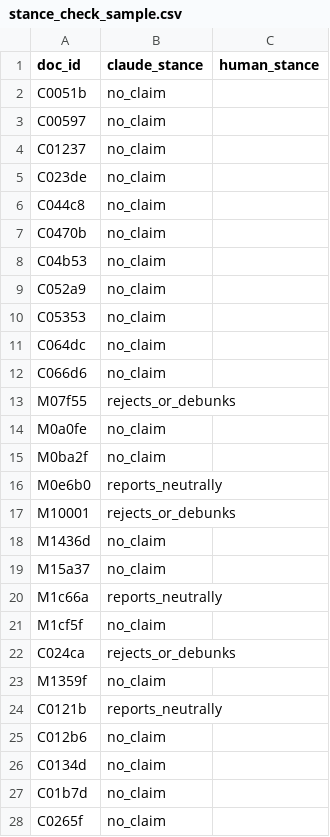
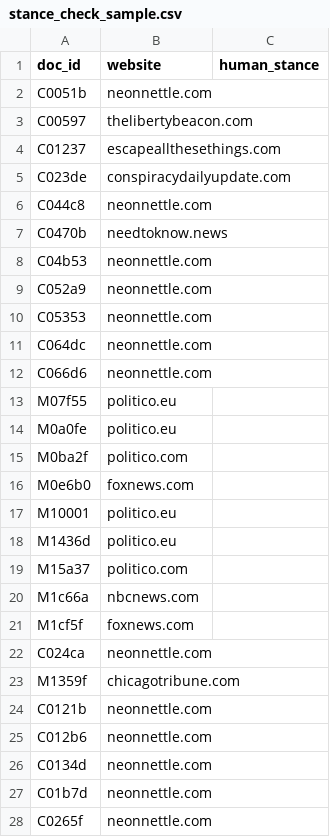
Before and after one commit to kenoja/FML-fake-news, a CSV file: results/tables/stance_check_sample.csv, drawn as a sheet; only a part is shown; the diff covers the shown part only.

```diff
--- a/results/tables/stance_check_sample.csv
+++ b/results/tables/stance_check_sample.csv
@@ -1,28 +1,28 @@
-doc_id,claude_stance,human_stance
-C0051b,no_claim,
-C00597,no_claim,
-C01237,no_claim,
-C023de,no_claim,
-C044c8,no_claim,
-C0470b,no_claim,
-C04b53,no_claim,
-C052a9,no_claim,
-C05353,no_claim,
-C064dc,no_claim,
-C066d6,no_claim,
-M07f55,rejects_or_debunks,
-M0a0fe,no_claim,
-M0ba2f,no_claim,
-M0e6b0,reports_neutrally,
-M10001,rejects_or_debunks,
-M1436d,no_claim,
-M15a37,no_claim,
-M1c66a,reports_neutrally,
-M1cf5f,no_claim,
-C024ca,rejects_or_debunks,
-M1359f,no_claim,
-C0121b,reports_neutrally,
-C012b6,no_claim,
-C0134d,no_claim,
-C01b7d,no_claim,
-C0265f,no_claim,
+doc_id,website,human_stance
+C0051b,neonnettle.com,
+C00597,thelibertybeacon.com,
+C01237,escapeallthesethings.com,
+C023de,conspiracydailyupdate.com,
+C044c8,neonnettle.com,
+C0470b,needtoknow.news,
+C04b53,neonnettle.com,
+C052a9,neonnettle.com,
+C05353,neonnettle.com,
+C064dc,neonnettle.com,
+C066d6,neonnettle.com,
+M07f55,politico.eu,
+M0a0fe,politico.eu,
+M0ba2f,politico.com,
+M0e6b0,foxnews.com,
+M10001,politico.eu,
+M1436d,politico.eu,
+M15a37,politico.com,
+M1c66a,nbcnews.com,
+M1cf5f,foxnews.com,
+C024ca,neonnettle.com,
+M1359f,chicagotribune.com,
+C0121b,neonnettle.com,
+C012b6,neonnettle.com,
+C0134d,neonnettle.com,
+C01b7d,neonnettle.com,
+C0265f,neonnettle.com,
```
Also changed, not shown: 13 edited cells elsewhere in this file, results/tables/error_classification.csv, results/tables/error_examples.csv, 14 other files.
